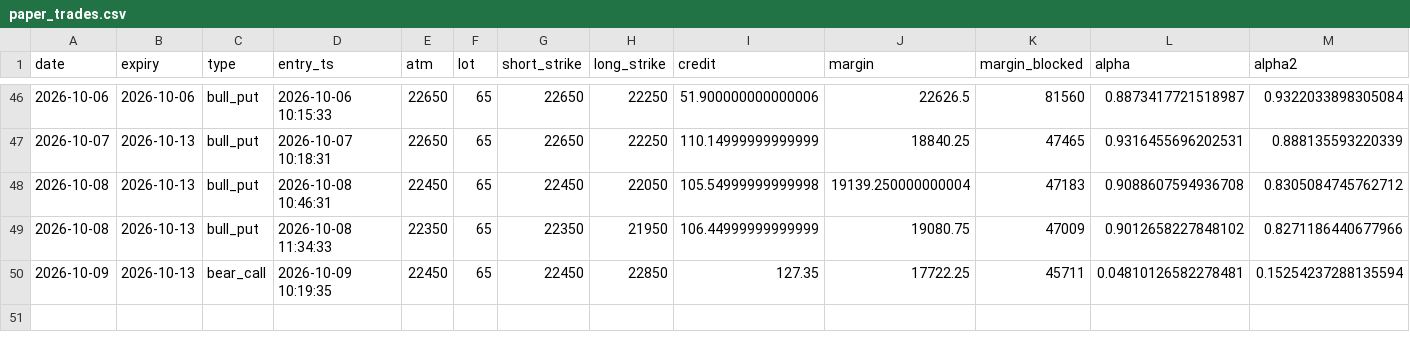
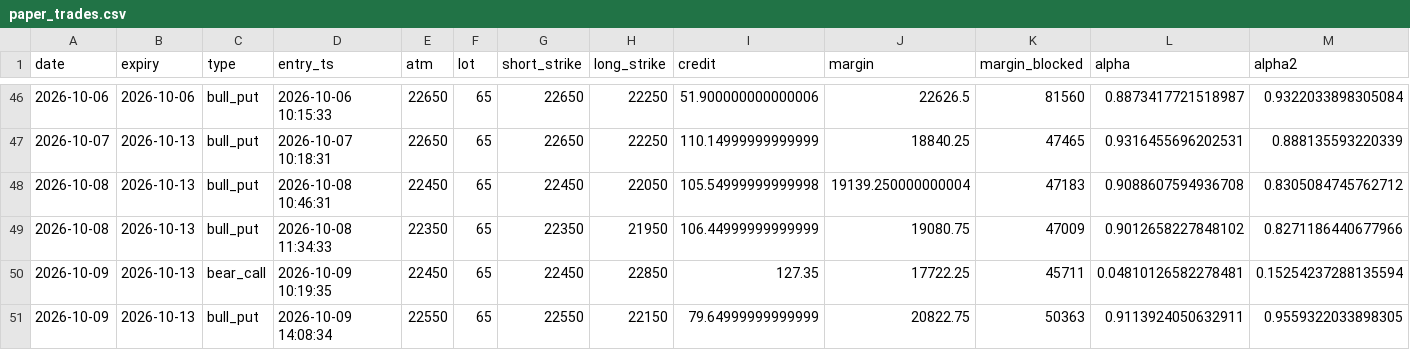
Before and after one commit to tejassukale79-art/nifty-credit-spread-paper, a CSV file: results/paper_trades.csv, drawn as a sheet; only a part is shown, gaps mark what is left out; rows hold the shown columns only; the diff names each change by its address in the sheet, - before the commit and + after, or states it on an @@ line.

```diff
--- a/results/paper_trades.csv
+++ b/results/paper_trades.csv
+row 51: 2026-10-09 | 2026-10-13 | bull_put | 2026-10-09 14:08:34 | 22550 | 65 | 22550 | 22150 | 79.64999999999999 | 20822.75 | 50363 | 0.9113924050632911 | 0.9559322033898305
```
Also changed, not shown: 2 other files.
